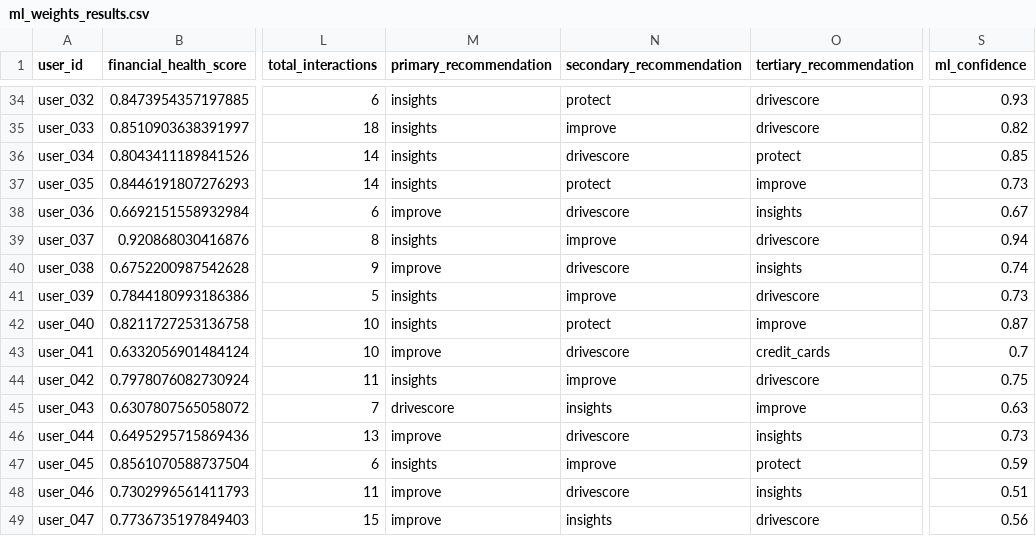
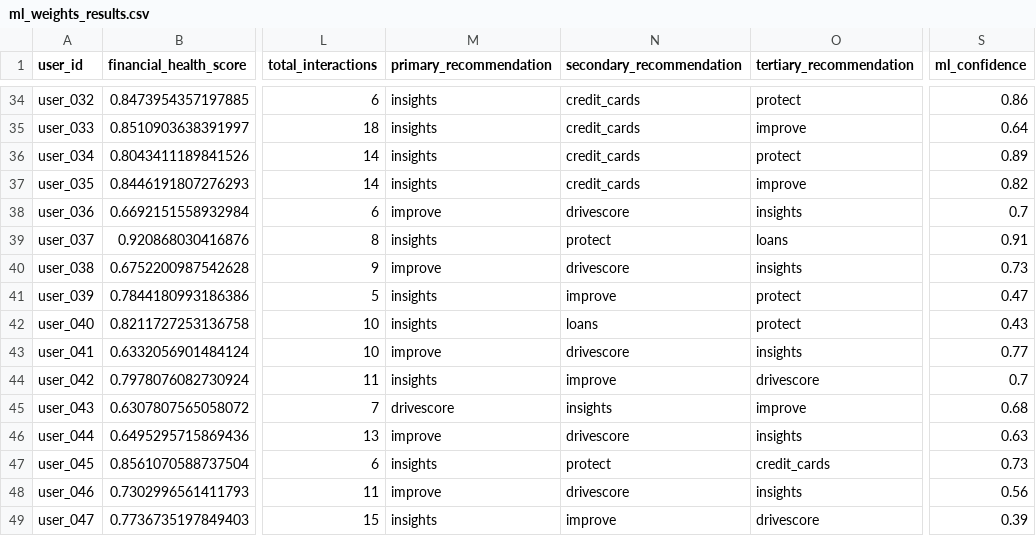
Before and after one commit to AryavLahiri-ClearScore/User-Engagement-Analysis, a CSV file: ml_weights_results.csv, drawn as a sheet; only a part is shown, gaps mark what is left out; the diff covers the shown part only; the diff names each change by its address in the sheet, - before the commit and + after, or states it on an @@ line.

```diff
--- a/ml_weights_results.csv
+++ b/ml_weights_results.csv
-N34 (secondary_recommendation): protect
+N34 (secondary_recommendation): credit_cards
-O34 (tertiary_recommendation): drivescore
+O34 (tertiary_recommendation): protect
-S34 (ml_confidence): 0.93
+S34 (ml_confidence): 0.86
-N35 (secondary_recommendation): improve
+N35 (secondary_recommendation): credit_cards
-O35 (tertiary_recommendation): drivescore
+O35 (tertiary_recommendation): improve
-S35 (ml_confidence): 0.82
+S35 (ml_confidence): 0.64
-N36 (secondary_recommendation): drivescore
+N36 (secondary_recommendation): credit_cards
-S36 (ml_confidence): 0.85
+S36 (ml_confidence): 0.89
-N37 (secondary_recommendation): protect
+N37 (secondary_recommendation): credit_cards
-S37 (ml_confidence): 0.73
+S37 (ml_confidence): 0.82
-S38 (ml_confidence): 0.67
+S38 (ml_confidence): 0.7
-N39 (secondary_recommendation): improve
+N39 (secondary_recommendation): protect
-O39 (tertiary_recommendation): drivescore
+O39 (tertiary_recommendation): loans
-S39 (ml_confidence): 0.94
+S39 (ml_confidence): 0.91
-S40 (ml_confidence): 0.74
+S40 (ml_confidence): 0.73
-O41 (tertiary_recommendation): drivescore
+O41 (tertiary_recommendation): protect
-S41 (ml_confidence): 0.73
+S41 (ml_confidence): 0.47
-N42 (secondary_recommendation): protect
+N42 (secondary_recommendation): loans
-O42 (tertiary_recommendation): improve
+O42 (tertiary_recommendation): protect
-S42 (ml_confidence): 0.87
+S42 (ml_confidence): 0.43
-O43 (tertiary_recommendation): credit_cards
+O43 (tertiary_recommendation): insights
-S43 (ml_confidence): 0.7
+S43 (ml_confidence): 0.77
-S44 (ml_confidence): 0.75
+S44 (ml_confidence): 0.7
-S45 (ml_confidence): 0.63
+S45 (ml_confidence): 0.68
-S46 (ml_confidence): 0.73
+S46 (ml_confidence): 0.63
-N47 (secondary_recommendation): improve
+N47 (secondary_recommendation): protect
-O47 (tertiary_recommendation): protect
+O47 (tertiary_recommendation): credit_cards
-S47 (ml_confidence): 0.59
+S47 (ml_confidence): 0.73
-S48 (ml_confidence): 0.51
+S48 (ml_confidence): 0.56
-M49 (primary_recommendation): improve
+M49 (primary_recommendation): insights
-N49 (secondary_recommendation): insights
+N49 (secondary_recommendation): improve
-S49 (ml_confidence): 0.56
+S49 (ml_confidence): 0.39
```
Also changed, not shown: 164 edited cells elsewhere in this file, manual_weights_results.csv, 6 other files.
